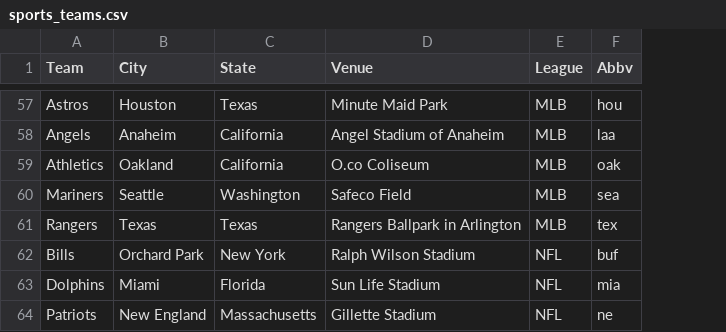
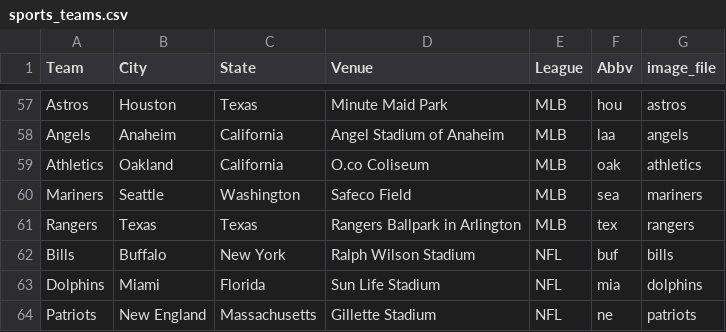
Before and after one commit to CSUMB-CST495-GROUP10/SportLights, a CSV file: SportLights/sports_teams.csv, drawn as a sheet; only a part is shown, gaps mark what is left out; the diff covers the shown part only; the diff names each change by its address in the sheet, - before the commit and + after, or states it on an @@ line.

```diff
--- a/SportLights/sports_teams.csv
+++ b/SportLights/sports_teams.csv
+column G (image_file), rows 57-64: astros | angels | athletics | mariners | rangers | bills | dolphins | patriots
-B62 (City): Orchard Park
+B62 (City): Buffalo
```
Also changed, not shown: 7 edited cells elsewhere in this file, 5 other files.
